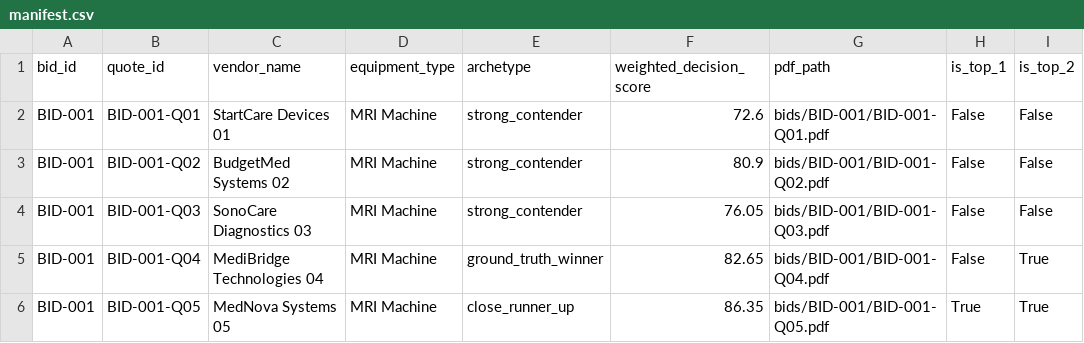
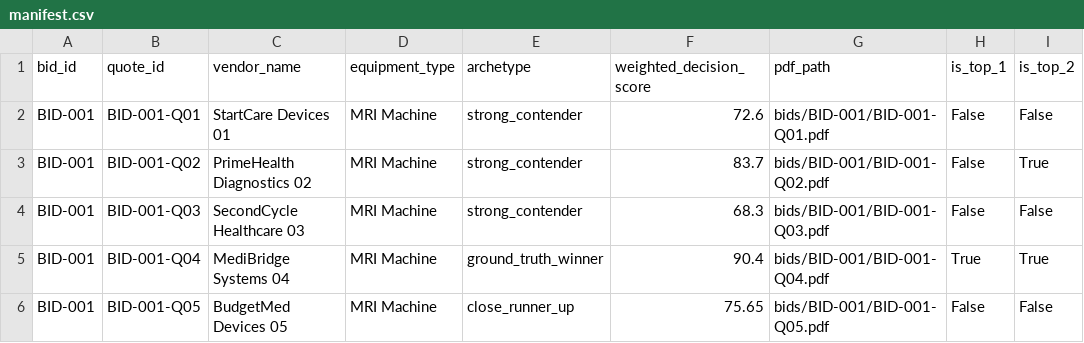
Before and after one commit to chinmaey/premortom-ai, a CSV file: files/input/samples/manifest.csv, drawn as a sheet.

```diff
--- a/files/input/samples/manifest.csv
+++ b/files/input/samples/manifest.csv
@@ -2,5 +2,5 @@ bid_id,quote_id,vendor_name,equipment_type,archetype,weighted_decision_score,pdf
 BID-001,BID-001-Q01,StartCare Devices 01,MRI Machine,strong_contender,72.6,bids/BID-001/BID-001-Q01.pdf,False,False
-BID-001,BID-001-Q02,BudgetMed Systems 02,MRI Machine,strong_contender,80.9,bids/BID-001/BID-001-Q02.pdf,False,False
-BID-001,BID-001-Q03,SonoCare Diagnostics 03,MRI Machine,strong_contender,76.05,bids/BID-001/BID-001-Q03.pdf,False,False
-BID-001,BID-001-Q04,MediBridge Technologies 04,MRI Machine,ground_truth_winner,82.65,bids/BID-001/BID-001-Q04.pdf,False,True
-BID-001,BID-001-Q05,MedNova Systems 05,MRI Machine,close_runner_up,86.35,bids/BID-001/BID-001-Q05.pdf,True,True
+BID-001,BID-001-Q02,PrimeHealth Diagnostics 02,MRI Machine,strong_contender,83.7,bids/BID-001/BID-001-Q02.pdf,False,True
+BID-001,BID-001-Q03,SecondCycle Healthcare 03,MRI Machine,strong_contender,68.3,bids/BID-001/BID-001-Q03.pdf,False,False
+BID-001,BID-001-Q04,MediBridge Systems 04,MRI Machine,ground_truth_winner,90.4,bids/BID-001/BID-001-Q04.pdf,True,True
+BID-001,BID-001-Q05,BudgetMed Devices 05,MRI Machine,close_runner_up,75.65,bids/BID-001/BID-001-Q05.pdf,False,False
```
Also changed, not shown: files/input/samples/coverage.csv, files/output/bid_runs/runs_database.csv, 16 other files.
